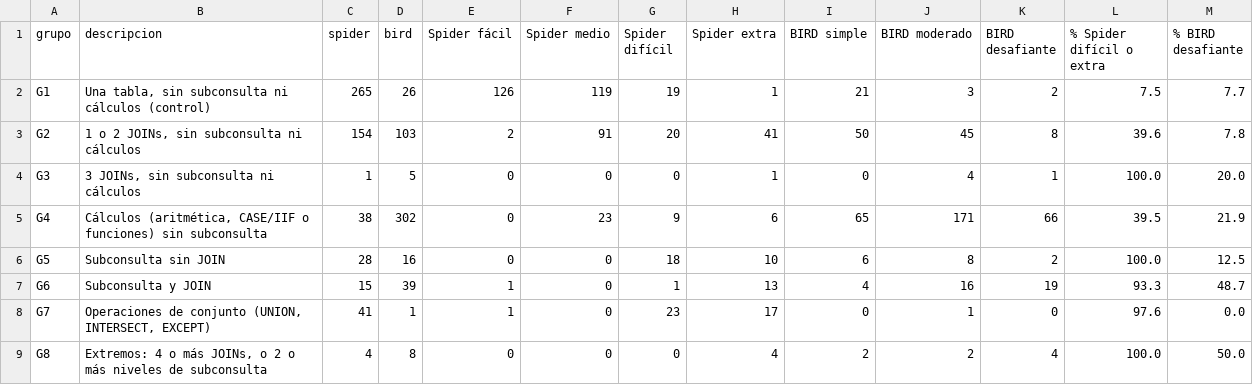
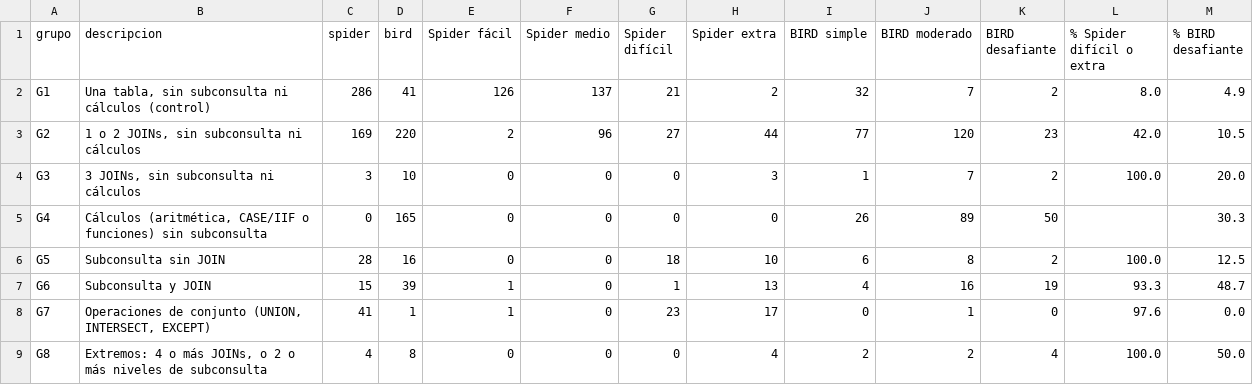
Before and after one commit to MontseValenti16/Text2sql, a CSV file: resultados/muestra/resumen_grupos.csv, drawn as a sheet.

```diff
--- a/resultados/muestra/resumen_grupos.csv
+++ b/resultados/muestra/resumen_grupos.csv
@@ -1,6 +1,6 @@
 grupo,descripcion,spider,bird,Spider fácil,Spider medio,Spider difícil,Spider extra,BIRD simple,BIRD moderado,BIRD desafiante,% Spider difícil o extra,% BIRD desafiante
-G1,"Una tabla, sin subconsulta ni cálculos (control)",265,26,126,119,19,1,21,3,2,7.5,7.7
-G2,"1 o 2 JOINs, sin subconsulta ni cálculos",154,103,2,91,20,41,50,45,8,39.6,7.8
-G3,"3 JOINs, sin subconsulta ni cálculos",1,5,0,0,0,1,0,4,1,100.0,20.0
-G4,"Cálculos (aritmética, CASE/IIF o funciones) sin subconsulta",38,302,0,23,9,6,65,171,66,39.5,21.9
+G1,"Una tabla, sin subconsulta ni cálculos (control)",286,41,126,137,21,2,32,7,2,8.0,4.9
+G2,"1 o 2 JOINs, sin subconsulta ni cálculos",169,220,2,96,27,44,77,120,23,42.0,10.5
+G3,"3 JOINs, sin subconsulta ni cálculos",3,10,0,0,0,3,1,7,2,100.0,20.0
+G4,"Cálculos (aritmética, CASE/IIF o funciones) sin subconsulta",0,165,0,0,0,0,26,89,50,,30.3
 G5,Subconsulta sin JOIN,28,16,0,0,18,10,6,8,2,100.0,12.5
```
Also changed, not shown: resultados/bird/caracteristicas.csv, resultados/bird/kmeans_promedios_por_grupo.csv, 34 other files.
